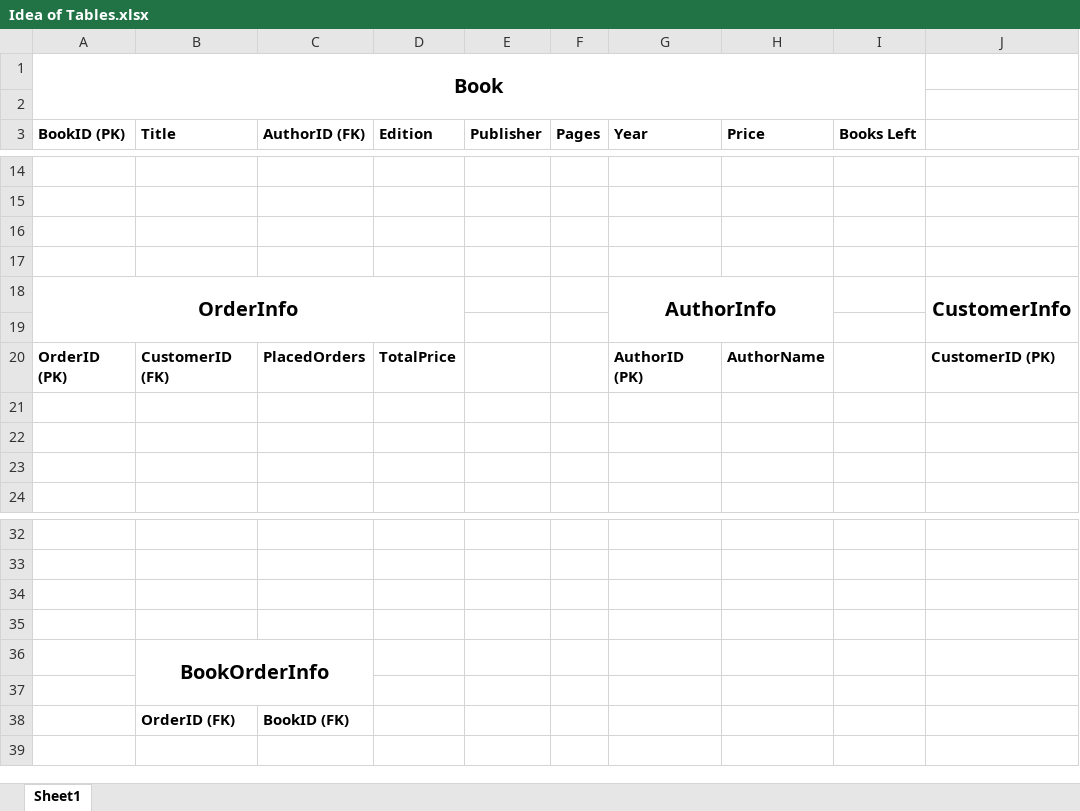
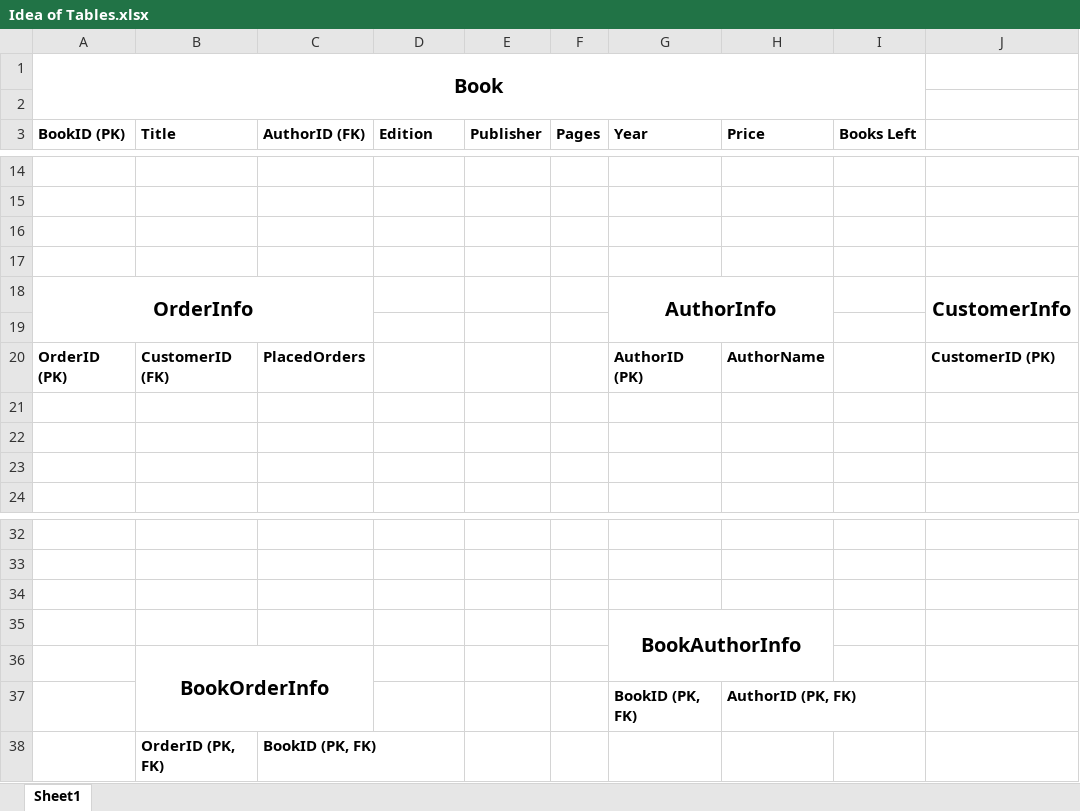
Before and after one commit to raufrasulzada/dbs-as2, an Excel workbook: Idea of Tables.xlsx, sheet Sheet1, drawn as a sheet; only a part is shown, gaps mark what is left out; values as stored, in another font and other column widths than the file's, no borders; removed rows and columns are numbered as before the commit, all else as after; rows hold the shown columns only; the diff names each change by its address in the sheet, - before the commit and + after, or states it on an @@ line.

Commit message:
Alter table idea, ERD, fix bugs, add methods, etc.

```diff
--- a/Idea of Tables.xlsx (sheet Sheet1)
+++ b/Idea of Tables.xlsx (sheet Sheet1)
-A18:D19 merged
+A18:C19 merged
-D20 (Edition): TotalPrice
+D20 (Edition): (empty)
-G35 (Year): (empty)
+G35 (Year): BookAuthorInfo
+G35:H36 merged
-row 37: (empty)
+row 37:  |  |  |  |  |  | BookID (PK, FK) | AuthorID (PK, FK)
-B38 (Title): OrderID (FK)
+B38 (Title): OrderID (PK, FK)
-C38 (AuthorID (FK)): BookID (FK)
+C38 (AuthorID (FK)): BookID (PK, FK)
```
Also changed, not shown: 29 other files.
